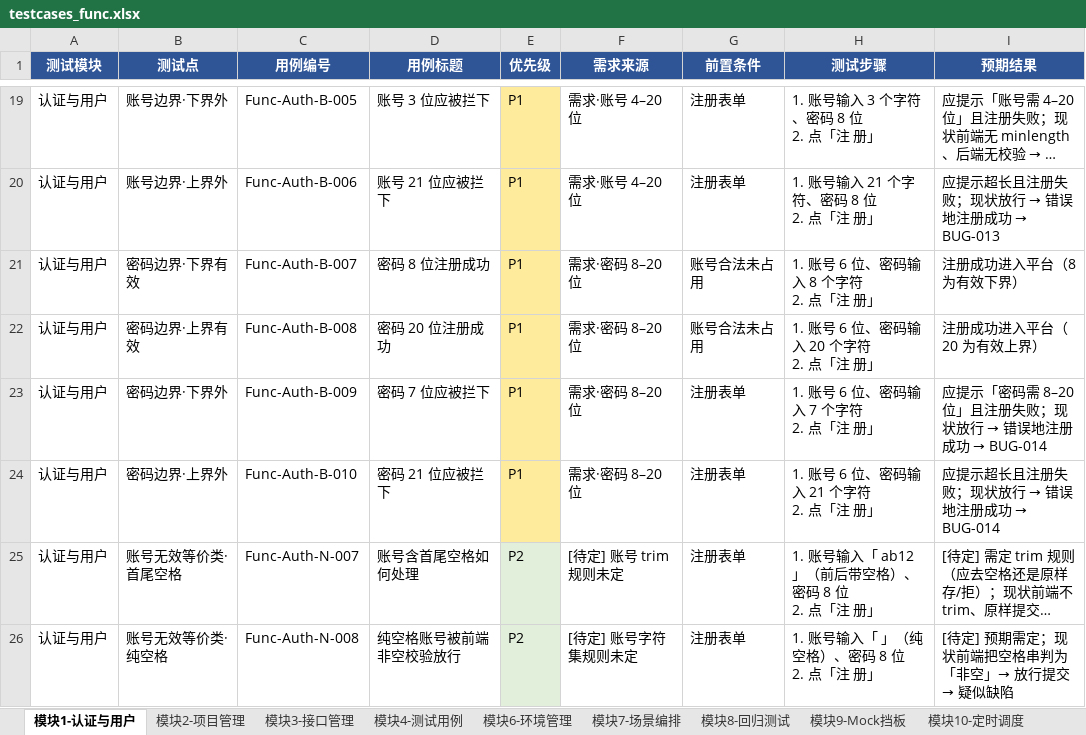
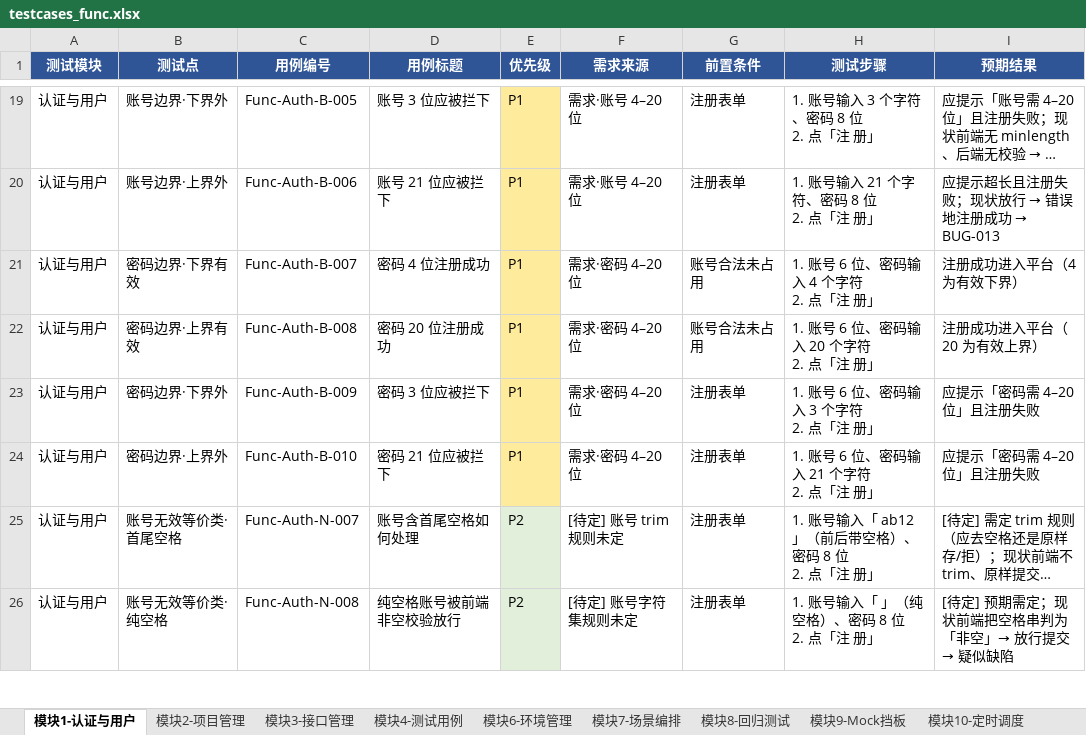
Before and after one commit to zixuan-come/WhaleTestPro, an Excel workbook: docs/testcases_func.xlsx, sheet 模块1-认证与用户, drawn as a sheet; only a part is shown, gaps mark what is left out; long unchanged cells end in …; values as stored, in another font and other column widths than the file's, no borders; ↵ is a line break in a cell; the diff names each change by its address in the sheet, - before the commit and + after, or states it on an @@ line.

```diff
--- a/docs/testcases_func.xlsx (sheet 模块1-认证与用户)
+++ b/docs/testcases_func.xlsx (sheet 模块1-认证与用户)
-D21 (用例标题): 密码 8 位注册成功
+D21 (用例标题): 密码 4 位注册成功
-F21:F24 (需求来源): 需求·密码 8–20 位
+F21:F24 (需求来源): 需求·密码 4–20 位
-H21 (测试步骤): 1. 账号 6 位、密码输入 8 个字符 ↵ 2. 点「注 册」
+H21 (测试步骤): 1. 账号 6 位、密码输入 4 个字符 ↵ 2. 点「注 册」
-I21 (预期结果): 注册成功进入平台（8 为有效下界）
+I21 (预期结果): 注册成功进入平台（4 为有效下界）
-D23 (用例标题): 密码 7 位应被拦下
+D23 (用例标题): 密码 3 位应被拦下
-H23 (测试步骤): 1. 账号 6 位、密码输入 7 个字符 ↵ 2. 点「注 册」
+H23 (测试步骤): 1. 账号 6 位、密码输入 3 个字符 ↵ 2. 点「注 册」
@@ I23 (预期结果): 应提示「密码需 8–20 位」且注册失败；现状放行 → 错误地注册成功 → BUG-014 → 应提示「密码需 4–20 位」且注册失败 @@
@@ I24 (预期结果): 应提示超长且注册失败；现状放行 → 错误地注册成功 → BUG-014 → 应提示「密码需 4–20 位」且注册失败 @@
```
Also changed, not shown: docs/testcases_api.xlsx, 5 other files.
